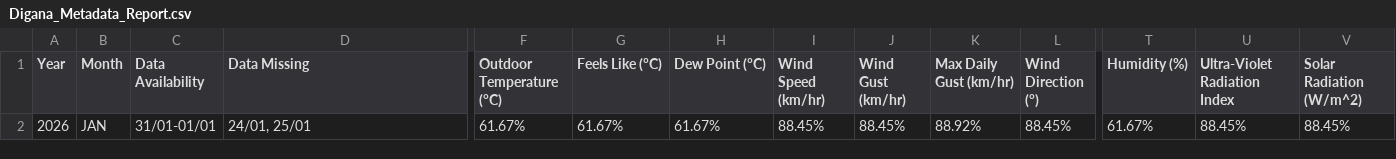
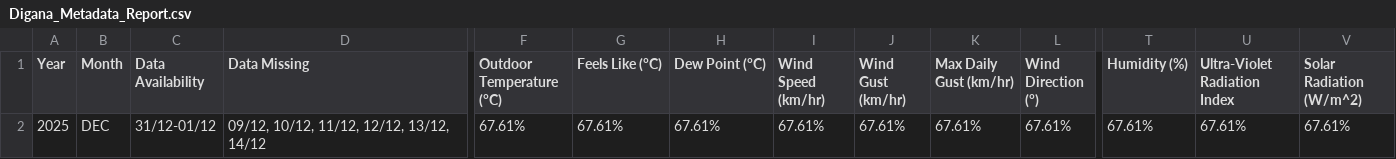
Before and after one commit to Metdata04/metadata_model, a CSV file: metadata_reports/Digana_Metadata_Report.csv, drawn as a sheet; only a part is shown, gaps mark what is left out; the diff names each change by its address in the sheet, - before the commit and + after, or states it on an @@ line.

Commit message:
Add/update metadata report for Digana

```diff
--- a/metadata_reports/Digana_Metadata_Report.csv
+++ b/metadata_reports/Digana_Metadata_Report.csv
-A2 (Year): 2026
+A2 (Year): 2025
-B2 (Month): JAN
+B2 (Month): DEC
-C2 (Data Availability): 31/01-01/01
+C2 (Data Availability): 31/12-01/12
-D2 (Data Missing): 24/01, 25/01
+D2 (Data Missing): 09/12, 10/12, 11/12, 12/12, 13/12, 14/12
-F2 (Outdoor Temperature (°C)): 61.67%
+F2 (Outdoor Temperature (°C)): 67.61%
-G2 (Feels Like (°C)): 61.67%
+G2 (Feels Like (°C)): 67.61%
-H2 (Dew Point (°C)): 61.67%
+H2 (Dew Point (°C)): 67.61%
-I2 (Wind Speed (km/hr)): 88.45%
+I2 (Wind Speed (km/hr)): 67.61%
-J2 (Wind Gust (km/hr)): 88.45%
+J2 (Wind Gust (km/hr)): 67.61%
-K2 (Max Daily Gust (km/hr)): 88.92%
+K2 (Max Daily Gust (km/hr)): 67.61%
-L2 (Wind Direction (°)): 88.45%
+L2 (Wind Direction (°)): 67.61%
-T2 (Humidity (%)): 61.67%
+T2 (Humidity (%)): 67.61%
-U2 (Ultra-Violet Radiation Index): 88.45%
+U2 (Ultra-Violet Radiation Index): 67.61%
-V2 (Solar Radiation (W/m^2)): 88.45%
+V2 (Solar Radiation (W/m^2)): 67.61%
```
